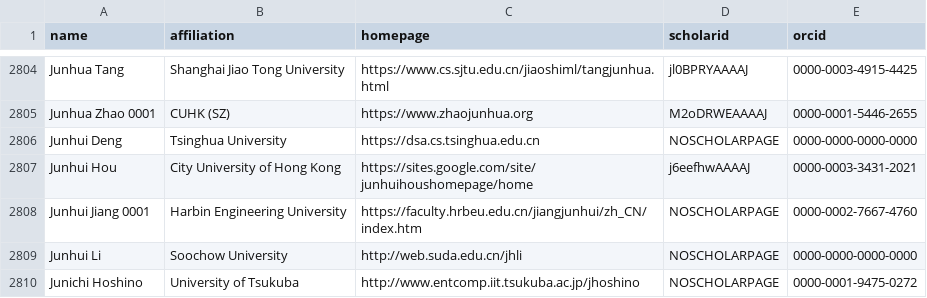
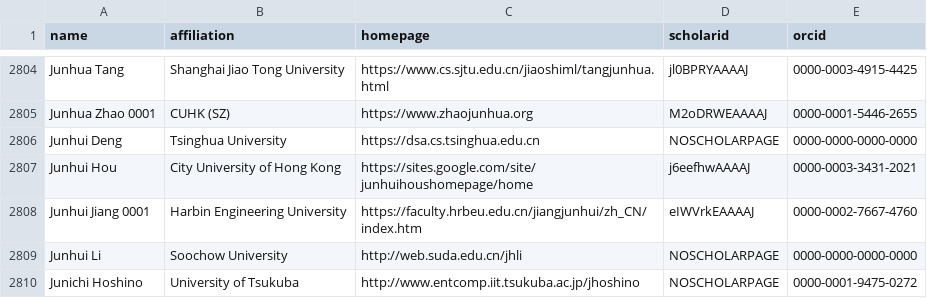
Before and after one commit to weiwch/CSrankings, a CSV file: csrankings-j.csv, drawn as a sheet; only a part is shown, gaps mark what is left out.

```diff
--- a/csrankings-j.csv
+++ b/csrankings-j.csv
@@ -2807,3 +2807,3 @@ Junhui Deng,Tsinghua University,https://dsa.cs.tsinghua.edu.cn,NOSCHOLARPAGE,000
 Junhui Hou,City University of Hong Kong,https://sites.google.com/site/junhuihoushomepage/home,j6eefhwAAAAJ,0000-0003-3431-2021
-Junhui Jiang 0001,Harbin Engineering University,https://faculty.hrbeu.edu.cn/jiangjunhui/zh_CN/index.htm,NOSCHOLARPAGE,0000-0002-7667-4760
+Junhui Jiang 0001,Harbin Engineering University,https://faculty.hrbeu.edu.cn/jiangjunhui/zh_CN/index.htm,eIWVrkEAAAAJ,0000-0002-7667-4760
 Junhui Li,Soochow University,http://web.suda.edu.cn/jhli,NOSCHOLARPAGE,0000-0000-0000-0000
```
Also changed, not shown: csrankings-d.csv, csrankings-g.csv, 6 other files.
